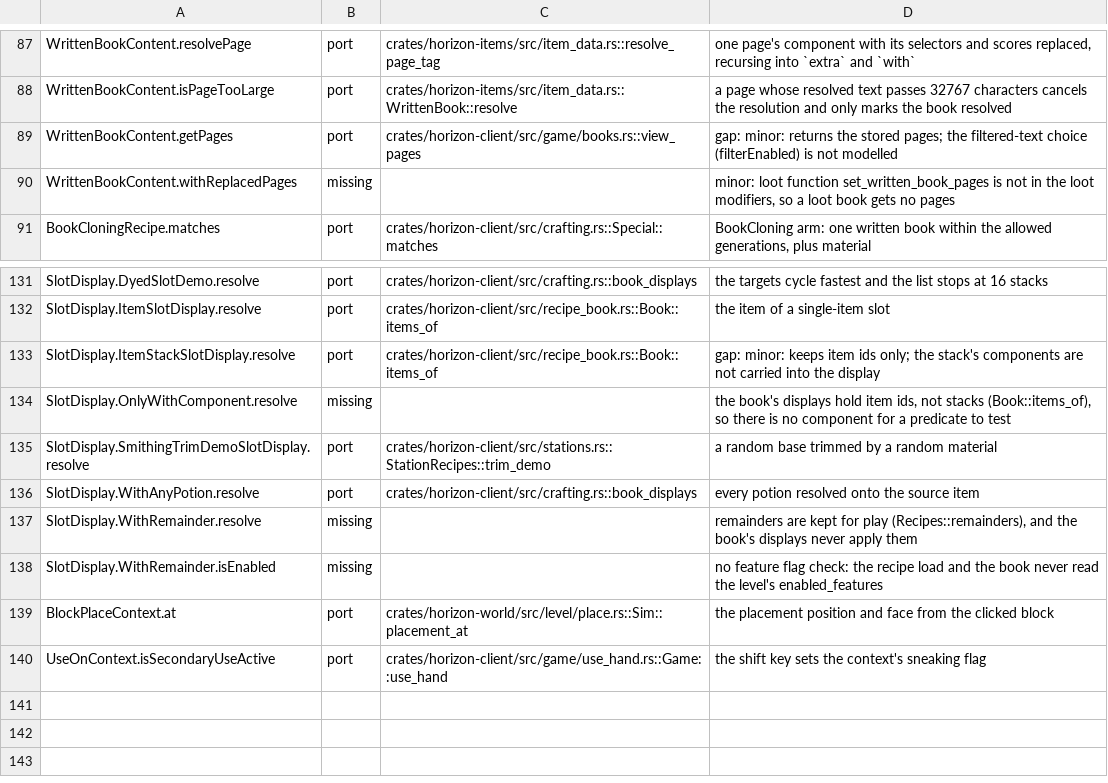
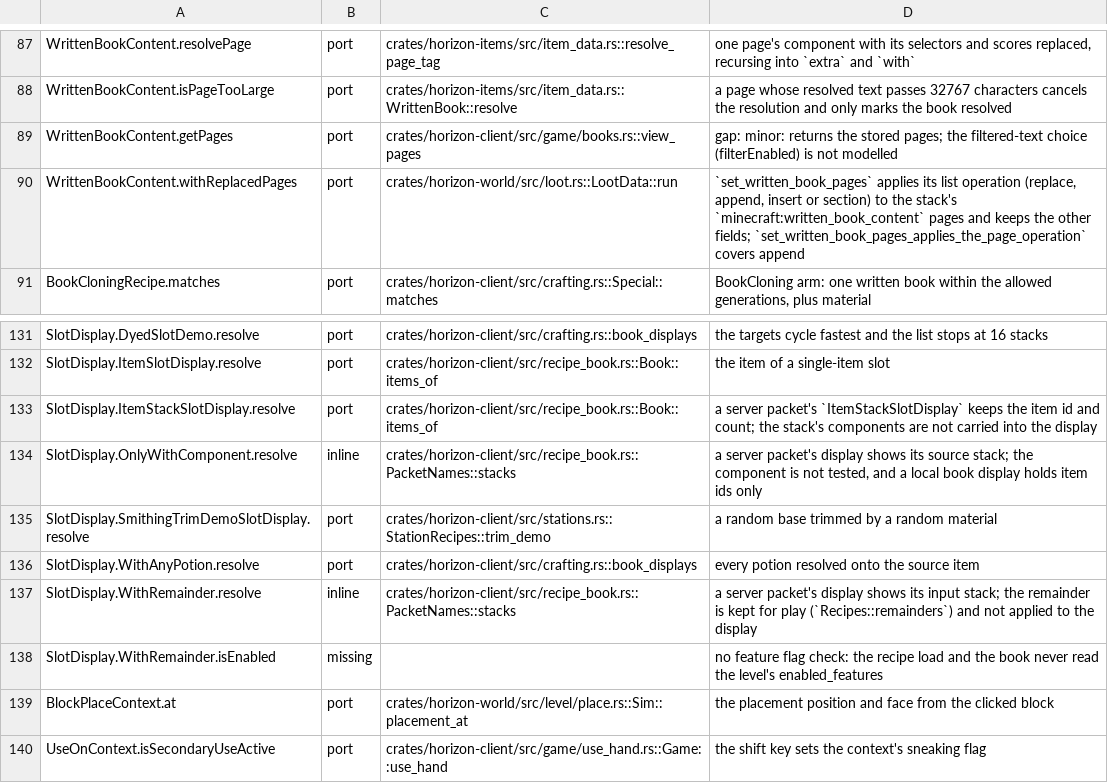
Before and after one commit to MSedgeMC/horizon, a TSV file: tools/port_map/game2-009.tsv, drawn as a sheet; only a part is shown, gaps mark what is left out.

Commit message:
port map: the book pages and slot displays are resolved somewhere

```diff
--- a/tools/port_map/game2-009.tsv
+++ b/tools/port_map/game2-009.tsv
@@ -89,3 +89,3 @@ WrittenBookContent.isPageTooLarge	port	crates/horizon-items/src/item_data.rs::Wr
 WrittenBookContent.getPages	port	crates/horizon-client/src/game/books.rs::view_pages	gap: minor: returns the stored pages; the filtered-text choice (filterEnabled) is not modelled
-WrittenBookContent.withReplacedPages	missing		minor: loot function set_written_book_pages is not in the loot modifiers, so a loot book gets no pages
+WrittenBookContent.withReplacedPages	port	crates/horizon-world/src/loot.rs::LootData::run	`set_written_book_pages` applies its list operation (replace, append, insert or section) to the stack's `minecraft:written_book_content` pages and keeps the other fields; `set_written_book_pages_applies_the_page_operation` covers append
 BookCloningRecipe.matches	port	crates/horizon-client/src/crafting.rs::Special::matches	BookCloning arm: one written book within the allowed generations, plus material
@@ -132,7 +132,7 @@ SlotDisplay.DyedSlotDemo.resolve	port	crates/horizon-client/src/crafting.rs::boo
 SlotDisplay.ItemSlotDisplay.resolve	port	crates/horizon-client/src/recipe_book.rs::Book::items_of	the item of a single-item slot
-SlotDisplay.ItemStackSlotDisplay.resolve	port	crates/horizon-client/src/recipe_book.rs::Book::items_of	gap: minor: keeps item ids only; the stack's components are not carried into the display
-SlotDisplay.OnlyWithComponent.resolve	missing		the book's displays hold item ids, not stacks (Book::items_of), so there is no component for a predicate to test
+SlotDisplay.ItemStackSlotDisplay.resolve	port	crates/horizon-client/src/recipe_book.rs::Book::items_of	a server packet's `ItemStackSlotDisplay` keeps the item id and count; the stack's components are not carried into the display
+SlotDisplay.OnlyWithComponent.resolve	inline	crates/horizon-client/src/recipe_book.rs::PacketNames::stacks	a server packet's display shows its source stack; the component is not tested, and a local book display holds item ids only
 SlotDisplay.SmithingTrimDemoSlotDisplay.resolve	port	crates/horizon-client/src/stations.rs::StationRecipes::trim_demo	a random base trimmed by a random material
 SlotDisplay.WithAnyPotion.resolve	port	crates/horizon-client/src/crafting.rs::book_displays	every potion resolved onto the source item
-SlotDisplay.WithRemainder.resolve	missing		remainders are kept for play (Recipes::remainders), and the book's displays never apply them
+SlotDisplay.WithRemainder.resolve	inline	crates/horizon-client/src/recipe_book.rs::PacketNames::stacks	a server packet's display shows its input stack; the remainder is kept for play (`Recipes::remainders`) and not applied to the display
 SlotDisplay.WithRemainder.isEnabled	missing		no feature flag check: the recipe load and the book never read the level's enabled_features
```
